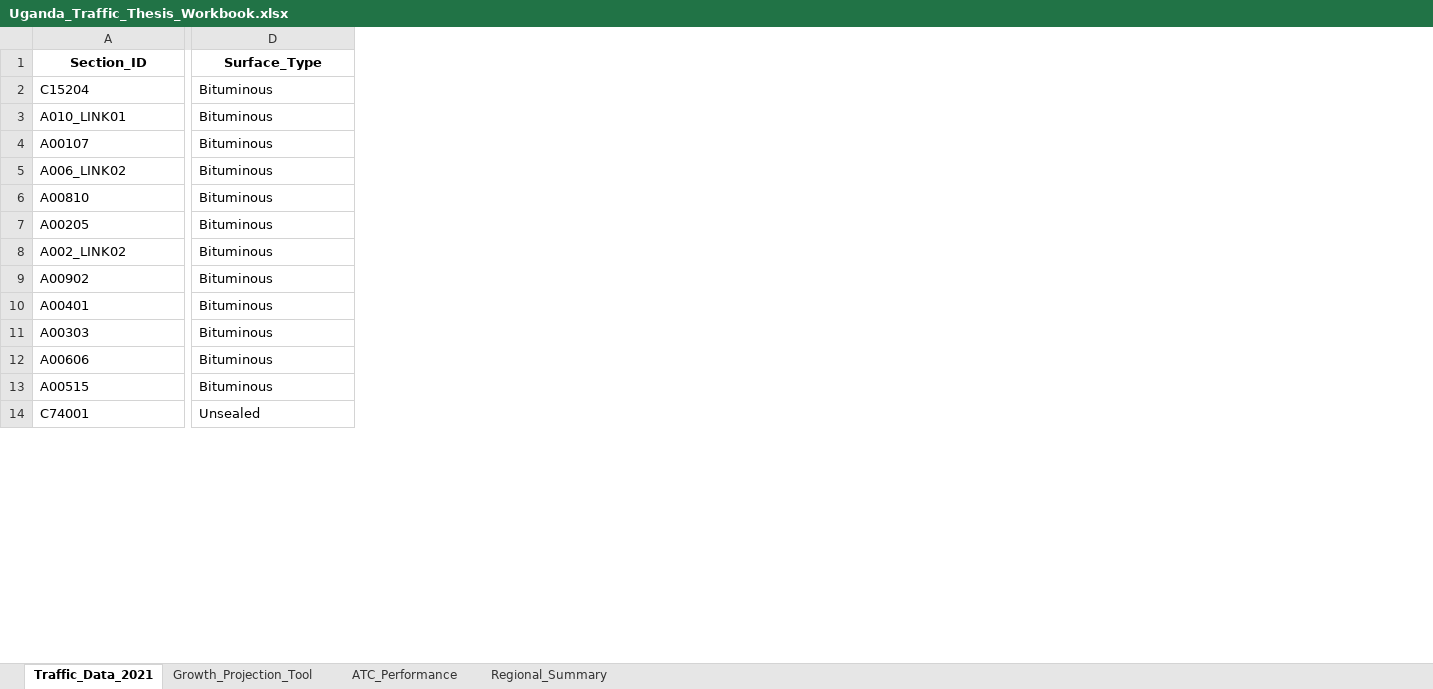
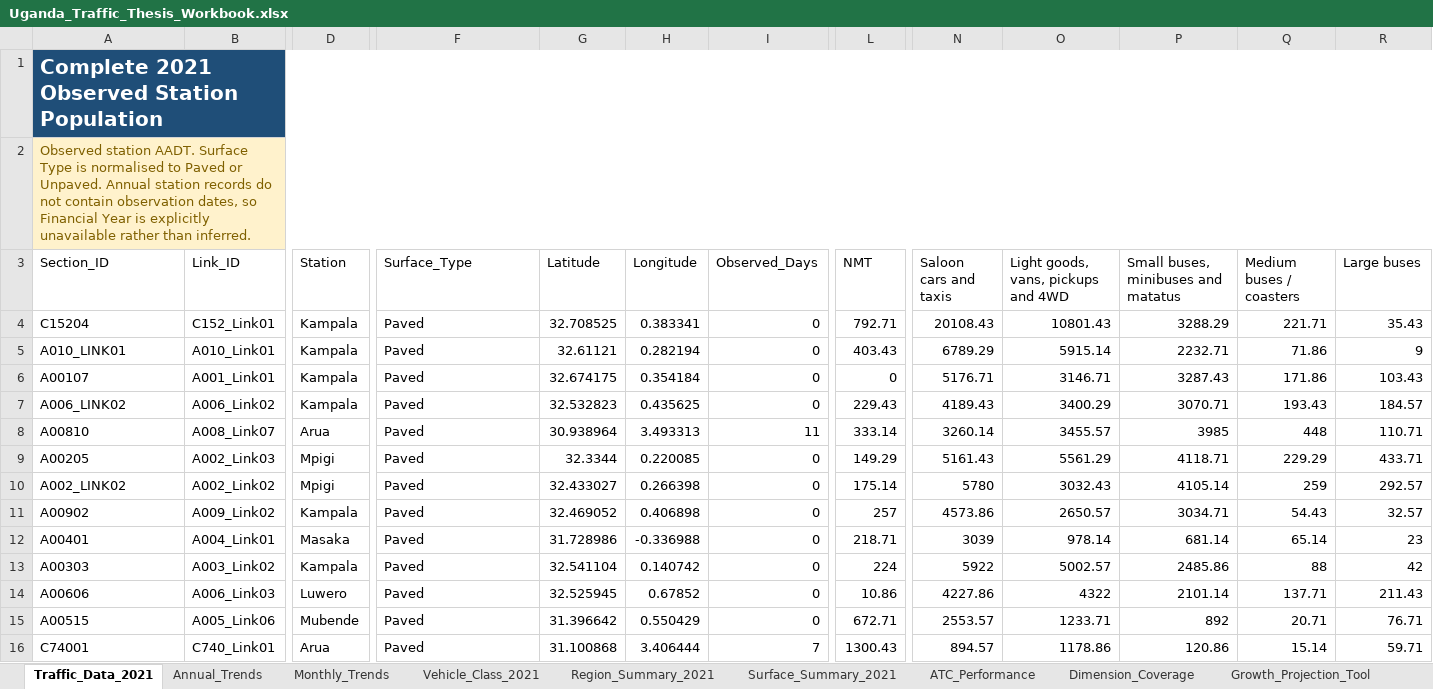
Before and after one commit to datasciencetrials/tricycles, an Excel workbook: data/Uganda_Traffic_Thesis_Workbook.xlsx, sheet Traffic_Data_2021, drawn as a sheet; only a part is shown, gaps mark what is left out; values as stored, in another font and other column widths than the file's, no borders; conditional formats and table styles not drawn; addresses are those after the commit; rows hold the shown columns only; the diff covers the shown part only; the diff names each change by its address in the sheet, - before the commit and + after, or states it on an @@ line.

```diff
--- a/data/Uganda_Traffic_Thesis_Workbook.xlsx (sheet Traffic_Data_2021)
+++ b/data/Uganda_Traffic_Thesis_Workbook.xlsx (sheet Traffic_Data_2021)
-sheet tab: Regional_Summary
+sheet tab: Vehicle_Class_2021
+sheet tab: Annual_Trends
+sheet tab: Monthly_Trends
+sheet tab: Region_Summary_2021
+sheet tab: Surface_Summary_2021
+sheet tab: Dimension_Coverage
@@ sheet tab order changed: Traffic_Data_2021 | Annual_Trends | Monthly_Trends | Vehicle_Class_2021 | Region_Summary_2021 | Surface_Summary_2021 | ATC_Performance | Dimension_Coverage | Growth_Projection_Tool @@
+column B (Link_ID), rows 4-16: C152_Link01 | A010_Link01 | A001_Link01 | A006_Link02 | A008_Link07 | A002_Link03 | A002_Link02 | A009_Link02 | A004_Link01 | A003_Link02 | A006_Link03 | A005_Link06 | C740_Link01
+column D (Station), rows 4-16: Kampala | Kampala | Kampala | Kampala | Arua | Mpigi | Mpigi | Kampala | Masaka | Kampala | Luwero | Mubende | Arua
+column G (Latitude), rows 4-16: 32.708525 | 32.61121 | 32.674175 | 32.532823 | 30.938964 | 32.3344 | 32.433027 | 32.469052 | 31.728986 | 32.541104 | 32.525945 | 31.396642 | 31.100868
+column H (Longitude), rows 4-16: 0.383341 | 0.282194 | 0.354184 | 0.435625 | 3.493313 | 0.220085 | 0.266398 | 0.406898 | -0.336988 | 0.140742 | 0.67852 | 0.550429 | 3.406444
+column I (Observed_Days), rows 4-16: 0 | 0 | 0 | 0 | 11 | 0 | 0 | 0 | 0 | 0 | 0 | 0 | 7
+column L (NMT), rows 4-16: 792.71 | 403.43 | 0 | 229.43 | 333.14 | 149.29 | 175.14 | 257 | 218.71 | 224 | 10.86 | 672.71 | 1300.43
+column N (Saloon cars and taxis), rows 4-16: 20108.43 | 6789.29 | 5176.71 | 4189.43 | 3260.14 | 5161.43 | 5780 | 4573.86 | 3039 | 5922 | 4227.86 | 2553.57 | 894.57
+column O, rows 3-16: Light goods, vans, pickups and 4WD | 10801.43 | 5915.14 | 3146.71 | 3400.29 | 3455.57 | 5561.29 | 3032.43 | 2650.57 | 978.14 | 5002.57 | 4322 | 1233.71 | 1178.86
+column P, rows 3-16: Small buses, minibuses and matatus | 3288.29 | 2232.71 | 3287.43 | 3070.71 | 3985 | 4118.71 | 4105.14 | 3034.71 | 681.14 | 2485.86 | 2101.14 | 892 | 120.86
+column Q (Medium buses / coasters), rows 4-16: 221.71 | 71.86 | 171.86 | 193.43 | 448 | 229.29 | 259 | 54.43 | 65.14 | 88 | 137.71 | 20.71 | 15.14
+column R (Large buses), rows 4-16: 35.43 | 9 | 103.43 | 184.57 | 110.71 | 433.71 | 292.57 | 32.57 | 23 | 42 | 211.43 | 76.71 | 59.71
+row 1: Complete 2021 Observed Station Population
+row 2: Observed station AADT. Surface Type is normalised to Paved or Unpaved. Annual station records do not contain observation dates, so Financial Year is explicitly unavailable rather than inferred.
@@ A3 bold: on → off, alignment: center → left @@
@@ F3 bold: on → off, alignment: center → left @@
-F4:F15 (Surface_Type): Bituminous
+F4:F15 (Surface_Type): Paved
-F16 (Surface_Type): Unsealed
+F16 (Surface_Type): Paved
```
Also changed, not shown: 6 added columns, 209 edited cells and cell formats elsewhere in this sheet, sheet Vehicle_Class_2021, sheet Growth_Projection_Tool, sheet ATC_Performance, other sheet tabs, charts or pictures, 3 other files.
